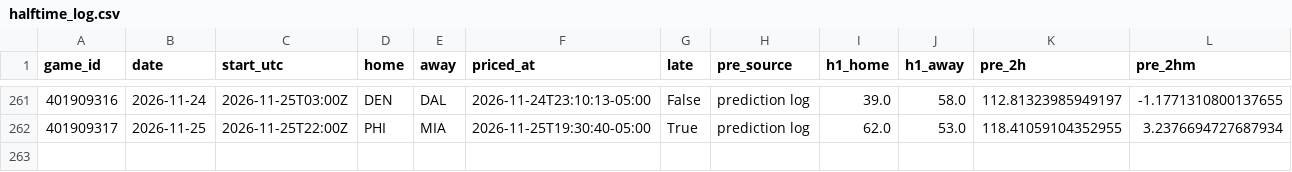
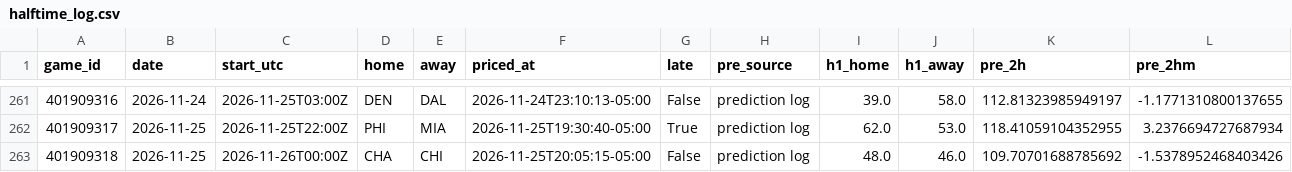
Before and after one commit to quintonmwilson/nba-model, a CSV file: model/halftime_log.csv, drawn as a sheet; only a part is shown, gaps mark what is left out; rows hold the shown columns only; the diff names each change by its address in the sheet, - before the commit and + after, or states it on an @@ line.

```diff
--- a/model/halftime_log.csv
+++ b/model/halftime_log.csv
+row 263: 401909318 | 2026-11-25 | 2026-11-26T00:00Z | CHA | CHI | 2026-11-25T20:05:15-05:00 | False | prediction log | 48.0 | 46.0 | 109.70701688785692 | -1.5378952468403426
```
Also changed, not shown: 1 other file.
